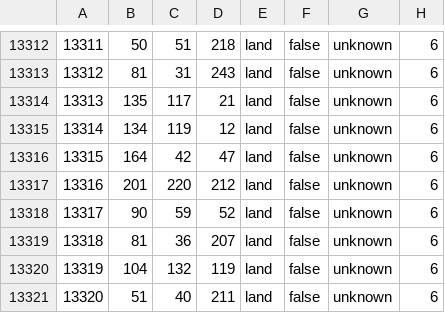
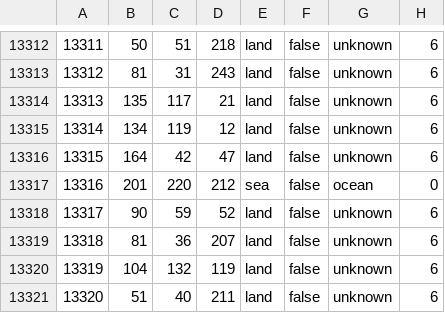
Before and after one commit to Commander333/Full-World-Map-Mod, a CSV file: TEST_MAP/map/definition.csv, drawn as a sheet; only a part is shown, gaps mark what is left out.

```diff
--- a/TEST_MAP/map/definition.csv
+++ b/TEST_MAP/map/definition.csv
@@ -13316,3 +13316,3 @@
 13315;164;42;47;land;false;unknown;6
-13316;201;220;212;land;false;unknown;6
+13316;201;220;212;sea;false;ocean;0
 13317;90;59;52;land;false;unknown;6
```
Also changed, not shown: 7 other files.
